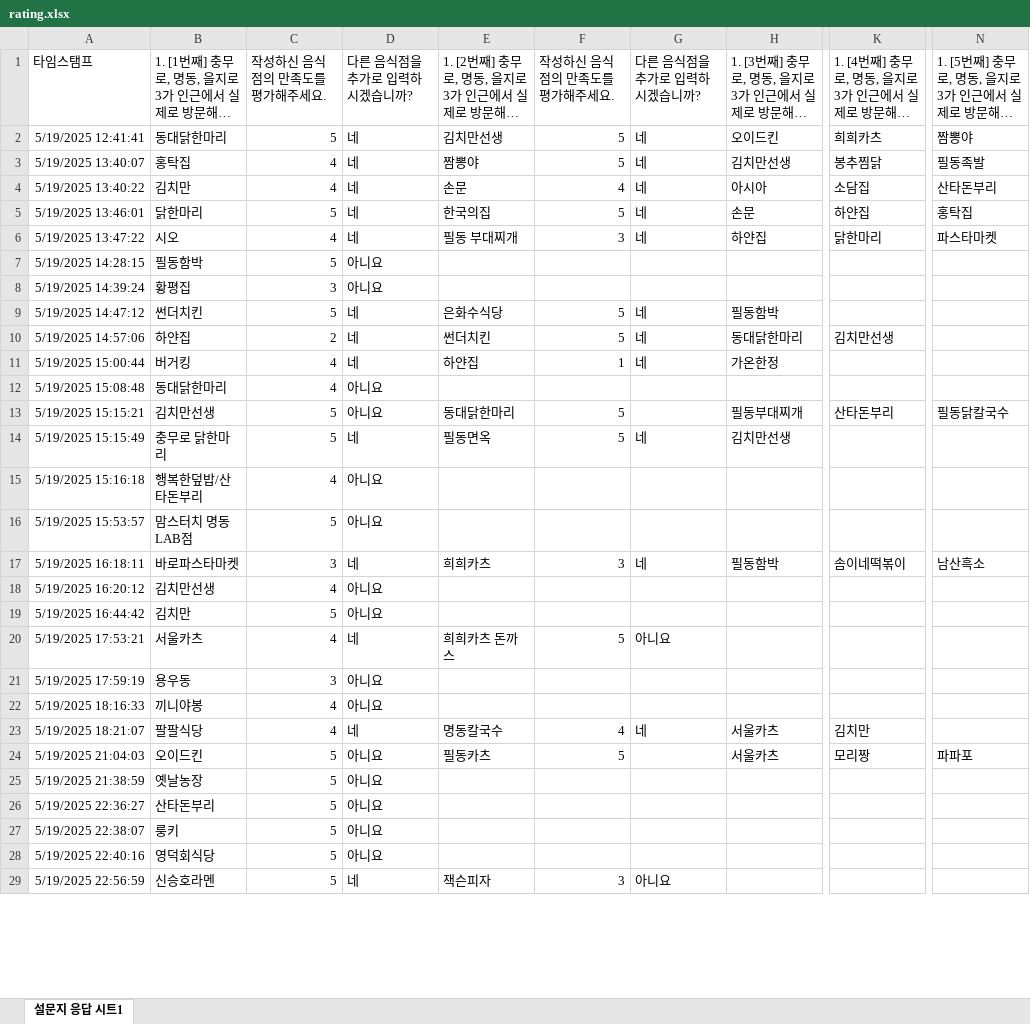
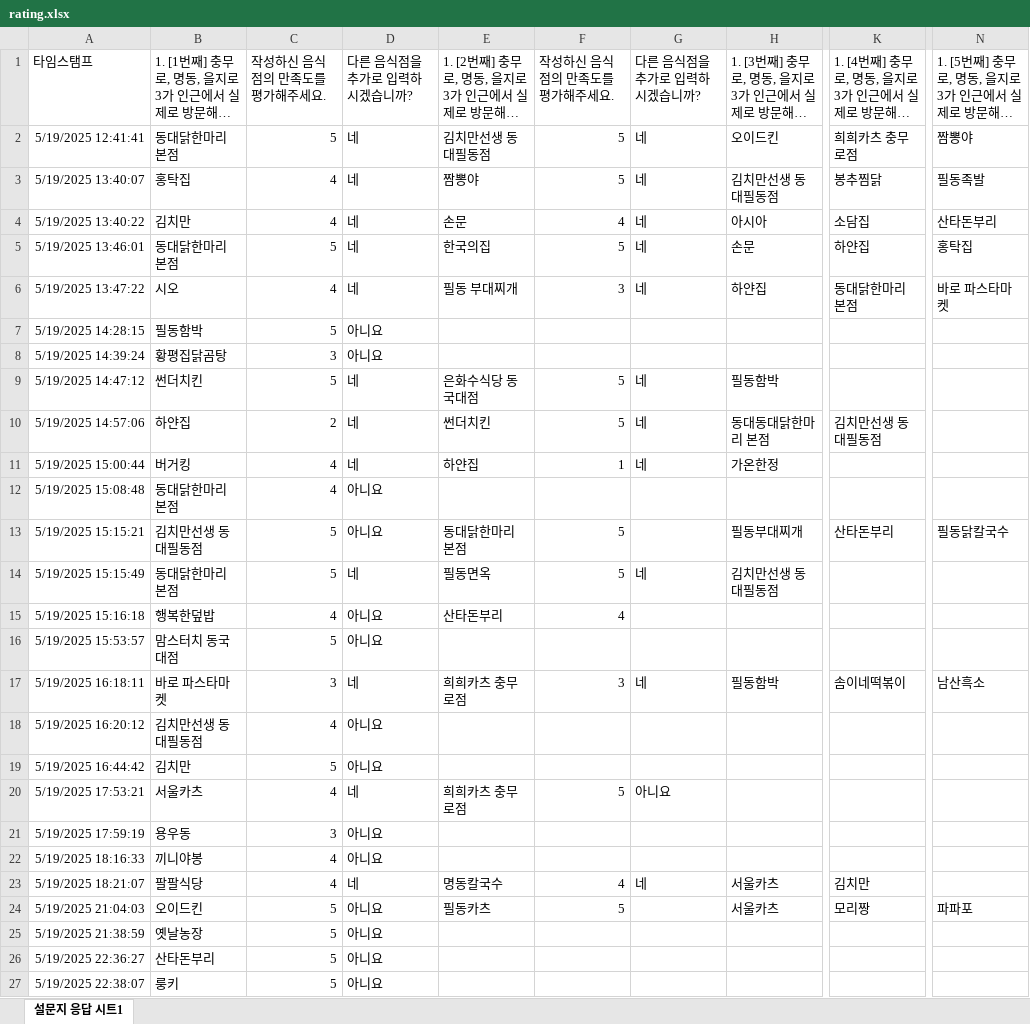
Before and after one commit to JiKyoungmin/recommendSystem, an Excel workbook: data/rating.xlsx, sheet 설문지 응답 시트1, drawn as a sheet; only a part is shown, gaps mark what is left out; the shorter side is filled out with more unchanged rows; long unchanged cells end in …; values as stored, in another font and other column widths than the file's, no borders; table styles not drawn; the diff covers the shown part only; the diff names each change by its address in the sheet, - before the commit and + after, or states it on an @@ line.

Commit message:
fis: 평점 파일 직접 전처리

```diff
--- a/data/rating.xlsx (sheet 설문지 응답 시트1)
+++ b/data/rating.xlsx (sheet 설문지 응답 시트1)
-B2: 동대닭한마리
+B2: 동대닭한마리 본점
-E2: 김치만선생
+E2: 김치만선생 동대필동점
-K2: 희희카츠
+K2: 희희카츠 충무로점
-H3: 김치만선생
+H3: 김치만선생 동대필동점
-B5: 닭한마리
+B5: 동대닭한마리 본점
-K6: 닭한마리
+K6: 동대닭한마리 본점
-N6: 파스타마켓
+N6: 바로 파스타마켓
-B8: 황평집
+B8: 황평집닭곰탕
-E9: 은화수식당
+E9: 은화수식당 동국대점
-H10: 동대닭한마리
+H10: 동대동대닭한마리 본점
-K10: 김치만선생
+K10: 김치만선생 동대필동점
-B12: 동대닭한마리
+B12: 동대닭한마리 본점
-B13: 김치만선생
+B13: 김치만선생 동대필동점
-E13: 동대닭한마리
+E13: 동대닭한마리 본점
-B14: 충무로 닭한마리
+B14: 동대닭한마리 본점
-H14: 김치만선생
+H14: 김치만선생 동대필동점
-B15: 행복한덮밥/산타돈부리
+B15: 행복한덮밥
-E15: (empty)
+E15: 산타돈부리
-F15: (empty)
+F15: 4
-B16: 맘스터치 명동LAB점
+B16: 맘스터치 동국대점
-B17: 바로파스타마켓
+B17: 바로 파스타마켓
-E17: 희희카츠
+E17: 희희카츠 충무로점
-B18: 김치만선생
+B18: 김치만선생 동대필동점
-E20: 희희카츠 돈까스
+E20: 희희카츠 충무로점
```
Also changed, not shown: 20 edited cells elsewhere in this sheet.
